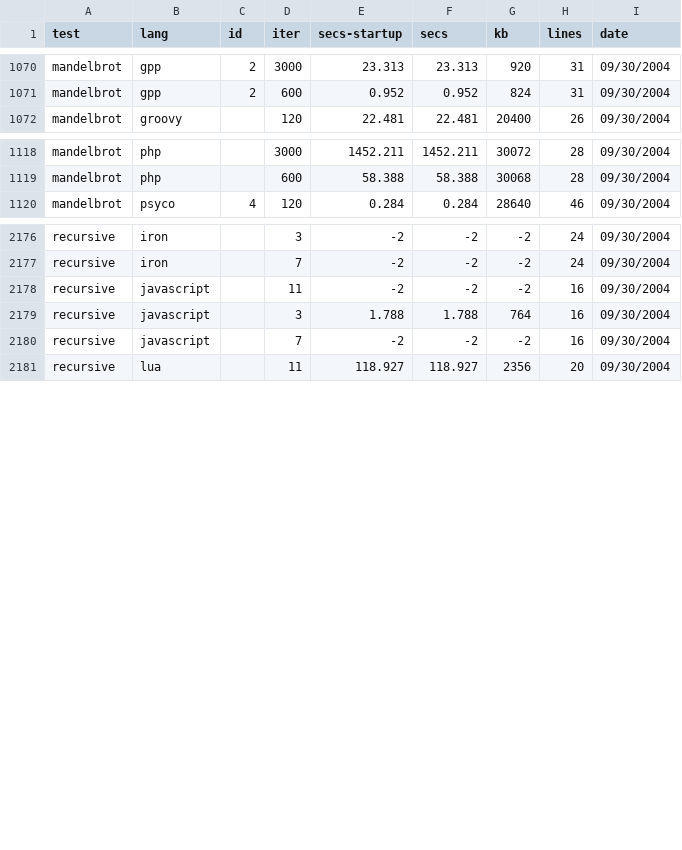
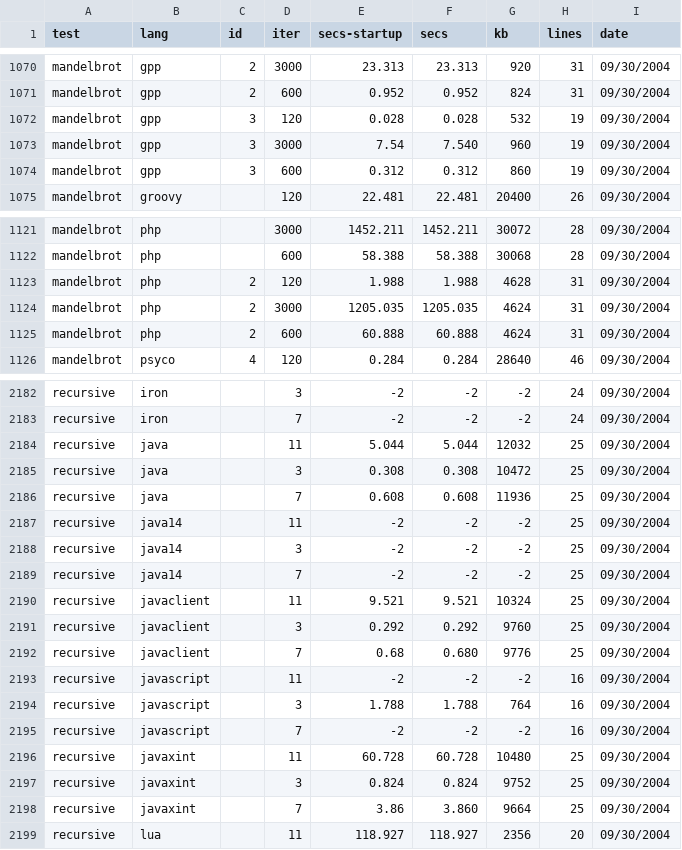
Before and after one commit to kragen/shootout, a CSV file: website/websites/gp4/data/ndata.csv, drawn as a sheet; only a part is shown, gaps mark what is left out; the diff covers the shown part only; the diff names each change by its address in the sheet, - before the commit and + after, or states it on an @@ line.

```diff
--- a/website/websites/gp4/data/ndata.csv
+++ b/website/websites/gp4/data/ndata.csv
+row 1072: mandelbrot | gpp | 3 | 120 | 0.028 | 0.028 | 532 | 19 | 09/30/2004
+row 1073: mandelbrot | gpp | 3 | 3000 | 7.54 | 7.540 | 960 | 19 | 09/30/2004
+row 1074: mandelbrot | gpp | 3 | 600 | 0.312 | 0.312 | 860 | 19 | 09/30/2004
+row 1123: mandelbrot | php | 2 | 120 | 1.988 | 1.988 | 4628 | 31 | 09/30/2004
+row 1124: mandelbrot | php | 2 | 3000 | 1205.035 | 1205.035 | 4624 | 31 | 09/30/2004
+row 1125: mandelbrot | php | 2 | 600 | 60.888 | 60.888 | 4624 | 31 | 09/30/2004
+row 2184: recursive | java |  | 11 | 5.044 | 5.044 | 12032 | 25 | 09/30/2004
+row 2185: recursive | java |  | 3 | 0.308 | 0.308 | 10472 | 25 | 09/30/2004
+row 2186: recursive | java |  | 7 | 0.608 | 0.608 | 11936 | 25 | 09/30/2004
+row 2187: recursive | java14 |  | 11 | -2 | -2 | -2 | 25 | 09/30/2004
+row 2188: recursive | java14 |  | 3 | -2 | -2 | -2 | 25 | 09/30/2004
+row 2189: recursive | java14 |  | 7 | -2 | -2 | -2 | 25 | 09/30/2004
+row 2190: recursive | javaclient |  | 11 | 9.521 | 9.521 | 10324 | 25 | 09/30/2004
+row 2191: recursive | javaclient |  | 3 | 0.292 | 0.292 | 9760 | 25 | 09/30/2004
+row 2192: recursive | javaclient |  | 7 | 0.68 | 0.680 | 9776 | 25 | 09/30/2004
+row 2196: recursive | javaxint |  | 11 | 60.728 | 60.728 | 10480 | 25 | 09/30/2004
+row 2197: recursive | javaxint |  | 3 | 0.824 | 0.824 | 9752 | 25 | 09/30/2004
+row 2198: recursive | javaxint |  | 7 | 3.86 | 3.860 | 9664 | 25 | 09/30/2004
```
Also changed, not shown: 3 added rows and 9 edited cells elsewhere in this file, website/websites/gp4/data/data.csv, 16 other files.
